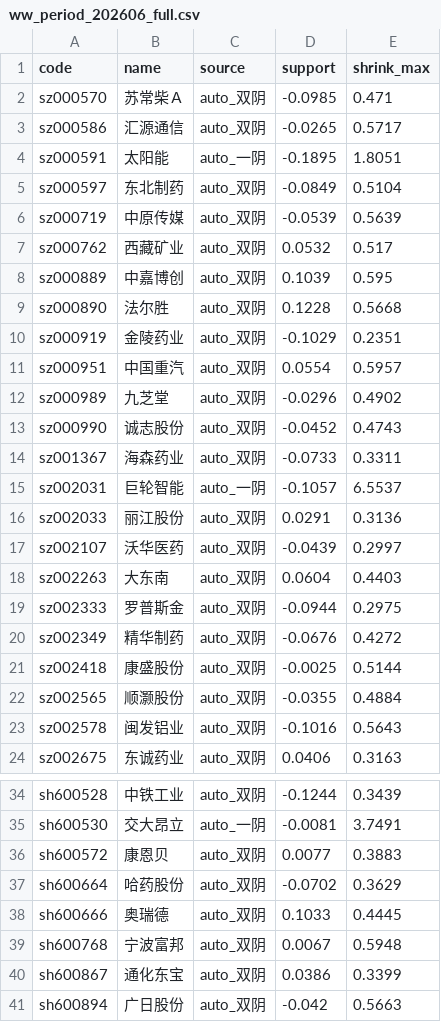
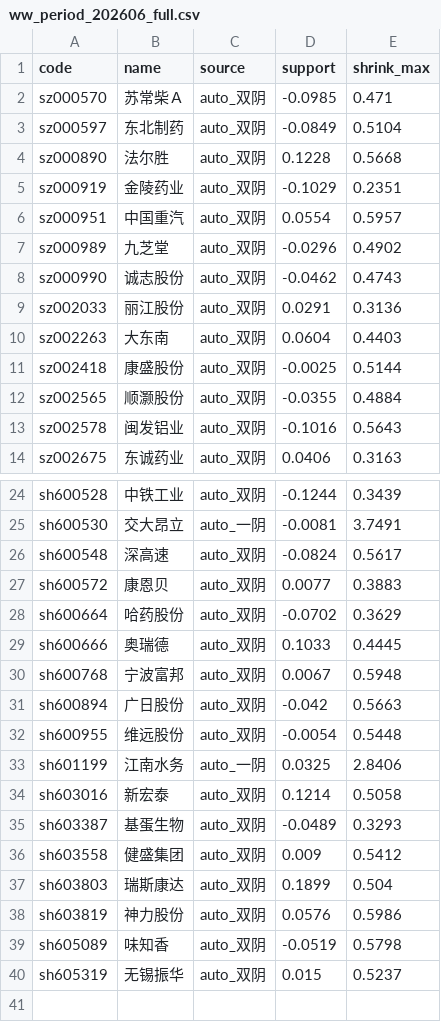
Before and after one commit to wuhj-hub/wuwei-monthly, a CSV file: outputs/ww_period_202606_full.csv, drawn as a sheet; only a part is shown, gaps mark what is left out; the shorter side is filled out with more unchanged rows.

```diff
--- a/outputs/ww_period_202606_full.csv
+++ b/outputs/ww_period_202606_full.csv
@@ -2,8 +2,3 @@
 sz000570,苏常柴Ａ,auto_双阴,-0.0985,0.471
-sz000586,汇源通信,auto_双阴,-0.0265,0.5717
-sz000591,太阳能,auto_一阴,-0.1895,1.8051
 sz000597,东北制药,auto_双阴,-0.0849,0.5104
-sz000719,中原传媒,auto_双阴,-0.0539,0.5639
-sz000762,西藏矿业,auto_双阴,0.0532,0.517
-sz000889,中嘉博创,auto_双阴,0.1039,0.595
 sz000890,法尔胜,auto_双阴,0.1228,0.5668
@@ -12,10 +7,5 @@ sz000951,中国重汽,auto_双阴,0.0554,0.5957
 sz000989,九芝堂,auto_双阴,-0.0296,0.4902
-sz000990,诚志股份,auto_双阴,-0.0452,0.4743
-sz001367,海森药业,auto_双阴,-0.0733,0.3311
-sz002031,巨轮智能,auto_一阴,-0.1057,6.5537
+sz000990,诚志股份,auto_双阴,-0.0462,0.4743
 sz002033,丽江股份,auto_双阴,0.0291,0.3136
-sz002107,沃华医药,auto_双阴,-0.0439,0.2997
 sz002263,大东南,auto_双阴,0.0604,0.4403
-sz002333,罗普斯金,auto_双阴,-0.0944,0.2975
-sz002349,精华制药,auto_双阴,-0.0676,0.4272
 sz002418,康盛股份,auto_双阴,-0.0025,0.5144
@@ -35,2 +25,3 @@ sh600528,中铁工业,auto_双阴,-0.1244,0.3439
 sh600530,交大昂立,auto_一阴,-0.0081,3.7491
+sh600548,深高速,auto_双阴,-0.0824,0.5617
 sh600572,康恩贝,auto_双阴,0.0077,0.3883
@@ -39,3 +30,2 @@ sh600666,奥瑞德,auto_双阴,0.1033,0.4445
 sh600768,宁波富邦,auto_双阴,0.0067,0.5948
-sh600867,通化东宝,auto_双阴,0.0386,0.3399
 sh600894,广日股份,auto_双阴,-0.042,0.5663
```
Also changed, not shown: outputs/ww_period_202606_v21.csv, 1 other file.
